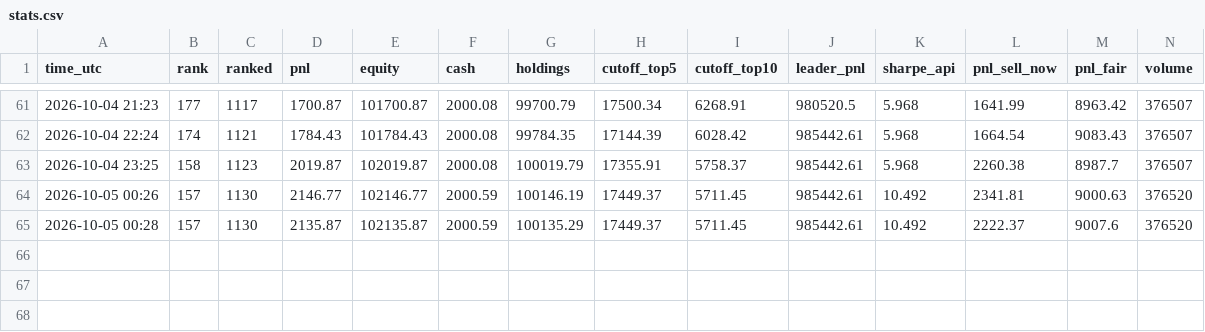
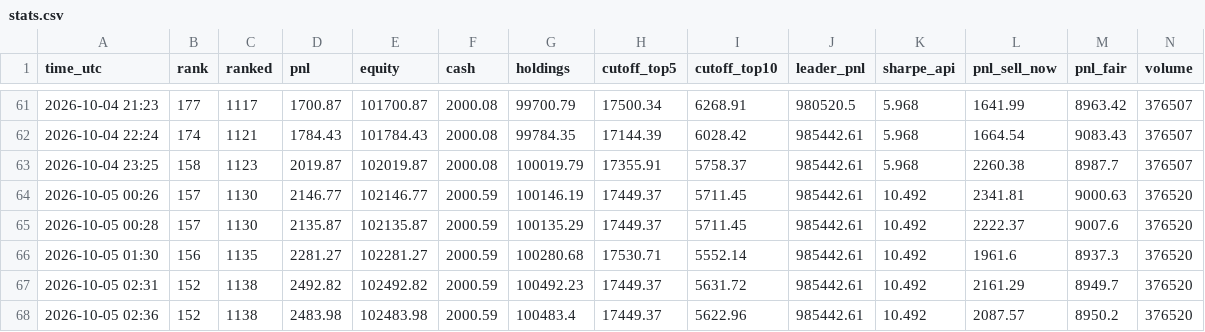
Before and after one commit to isben2006/sig-predictions-cup, a CSV file: data/stats.csv, drawn as a sheet; only a part is shown, gaps mark what is left out; rows hold the shown columns only; the diff names each change by its address in the sheet, - before the commit and + after, or states it on an @@ line.

```diff
--- a/data/stats.csv
+++ b/data/stats.csv
+row 66: 2026-10-05 01:30 | 156 | 1135 | 2281.27 | 102281.27 | 2000.59 | 100280.68 | 17530.71 | 5552.14 | 985442.61 | 10.492 | 1961.6 | 8937.3 | 376520
+row 67: 2026-10-05 02:31 | 152 | 1138 | 2492.82 | 102492.82 | 2000.59 | 100492.23 | 17449.37 | 5631.72 | 985442.61 | 10.492 | 2161.29 | 8949.7 | 376520
+row 68: 2026-10-05 02:36 | 152 | 1138 | 2483.98 | 102483.98 | 2000.59 | 100483.4 | 17449.37 | 5622.96 | 985442.61 | 10.492 | 2087.57 | 8950.2 | 376520
```
Also changed, not shown: 4 other files.
